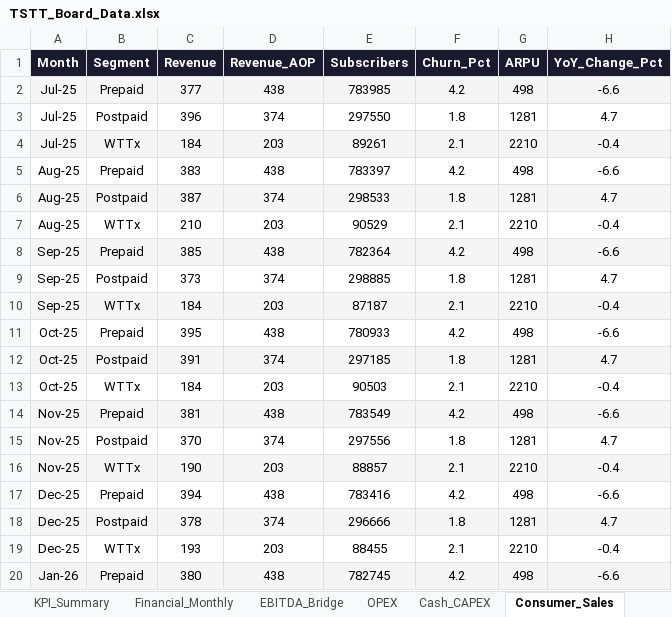
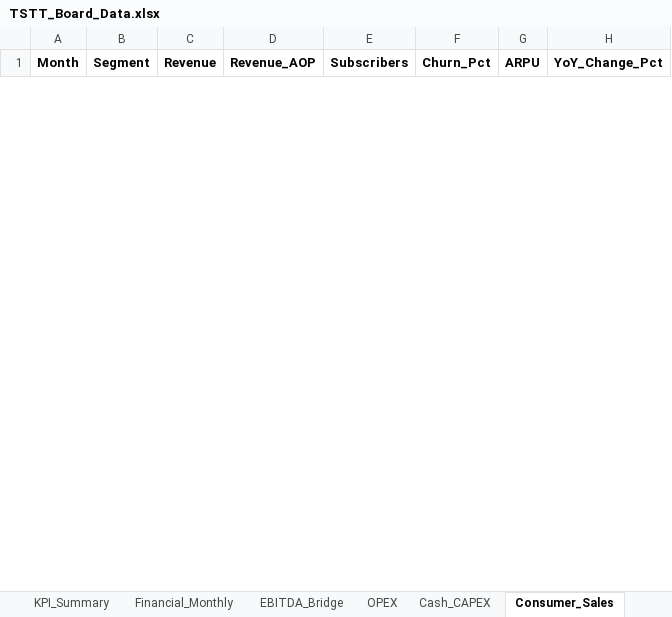
Before and after one commit to chadjsimeon/tstt-board-report, an Excel workbook: TSTT_Board_Data.xlsx, sheet Consumer_Sales, drawn as a sheet; only a part is shown; values as stored, in another font and other column widths than the file's, no borders; removed rows and columns are numbered as before the commit, all else as after; the diff covers the shown part only; the diff names each change by its address in the sheet, - before the commit and + after, or states it on an @@ line.

```diff
--- a/TSTT_Board_Data.xlsx (sheet Consumer_Sales)
+++ b/TSTT_Board_Data.xlsx (sheet Consumer_Sales)
@@ A1:H1 fill: #1A1A2E → none, text colour: #FFFFFF → black @@
-row 2: Jul-25 | Prepaid | 377 | 438 | 783985 | 4.2 | 498 | -6.6
-row 3: Jul-25 | Postpaid | 396 | 374 | 297550 | 1.8 | 1281 | 4.7
-row 4: Jul-25 | WTTx | 184 | 203 | 89261 | 2.1 | 2210 | -0.4
-row 5: Aug-25 | Prepaid | 383 | 438 | 783397 | 4.2 | 498 | -6.6
-row 6: Aug-25 | Postpaid | 387 | 374 | 298533 | 1.8 | 1281 | 4.7
-row 7: Aug-25 | WTTx | 210 | 203 | 90529 | 2.1 | 2210 | -0.4
-row 8: Sep-25 | Prepaid | 385 | 438 | 782364 | 4.2 | 498 | -6.6
-row 9: Sep-25 | Postpaid | 373 | 374 | 298885 | 1.8 | 1281 | 4.7
-row 10: Sep-25 | WTTx | 184 | 203 | 87187 | 2.1 | 2210 | -0.4
-row 11: Oct-25 | Prepaid | 395 | 438 | 780933 | 4.2 | 498 | -6.6
-row 12: Oct-25 | Postpaid | 391 | 374 | 297185 | 1.8 | 1281 | 4.7
-row 13: Oct-25 | WTTx | 184 | 203 | 90503 | 2.1 | 2210 | -0.4
-row 14: Nov-25 | Prepaid | 381 | 438 | 783549 | 4.2 | 498 | -6.6
-row 15: Nov-25 | Postpaid | 370 | 374 | 297556 | 1.8 | 1281 | 4.7
-row 16: Nov-25 | WTTx | 190 | 203 | 88857 | 2.1 | 2210 | -0.4
-row 17: Dec-25 | Prepaid | 394 | 438 | 783416 | 4.2 | 498 | -6.6
-row 18: Dec-25 | Postpaid | 378 | 374 | 296666 | 1.8 | 1281 | 4.7
-row 19: Dec-25 | WTTx | 193 | 203 | 88455 | 2.1 | 2210 | -0.4
-row 20: Jan-26 | Prepaid | 380 | 438 | 782745 | 4.2 | 498 | -6.6
```
Also changed, not shown: 78 added rows and 11 removed rows elsewhere in this sheet, sheet Business_Sales, sheet OPEX, sheet DPDI, sheet KPI_Summary, sheet AMPLIA_Financial, sheet AMPLIA_Commercial, 5 more sheets, 4 other files.
